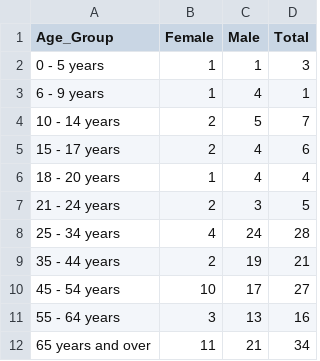
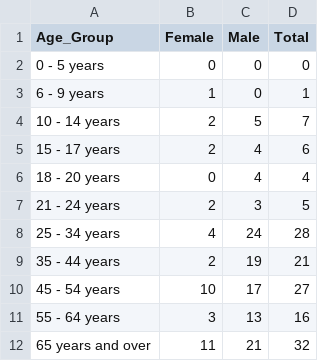
Before and after one commit to kieronisME/barcharts, a CSV file: htmlPages/Combined.csv, drawn as a sheet.

```diff
--- a/htmlPages/Combined.csv
+++ b/htmlPages/Combined.csv
@@ -1,7 +1,7 @@
 Age_Group,Female,Male,Total
-0 - 5 years,1,1,3
-6 - 9 years,1,4,1
+0 - 5 years,0,0,0
+6 - 9 years,1,0,1
 10 - 14 years,2,5,7
 15 - 17 years,2,4,6
-18 - 20 years,1,4,4
+18 - 20 years,0,4,4
 21 - 24 years,2,3,5
@@ -11,2 +11,2 @@
 55 - 64 years,3,13,16
-65 years and over,11,21,34
+65 years and over,11,21,32
```
Also changed, not shown: 9 other files.
